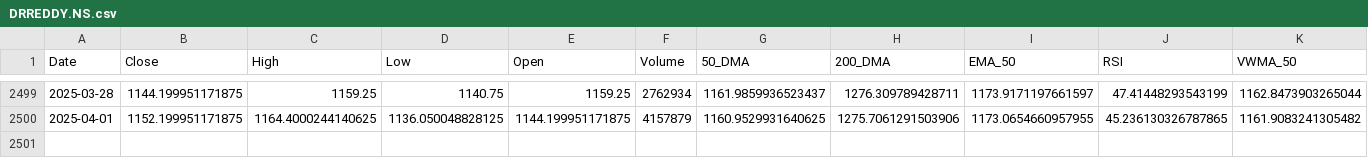
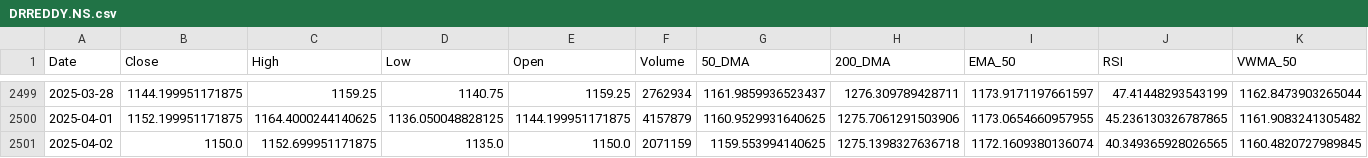
Before and after one commit to sohamdeshpande/dashboard, a CSV file: data/DRREDDY.NS.csv, drawn as a sheet; only a part is shown, gaps mark what is left out; rows hold the shown columns only; the diff names each change by its address in the sheet, - before the commit and + after, or states it on an @@ line.

Commit message:
Updated CSV with latest data on 2025-04-02

```diff
--- a/data/DRREDDY.NS.csv
+++ b/data/DRREDDY.NS.csv
+row 2501: 2025-04-02 | 1150.0 | 1152.699951171875 | 1135.0 | 1150.0 | 2071159 | 1159.553994140625 | 1275.1398327636718 | 1172.1609380136074 | 40.349365928026565 | 1160.4820727989845
```
